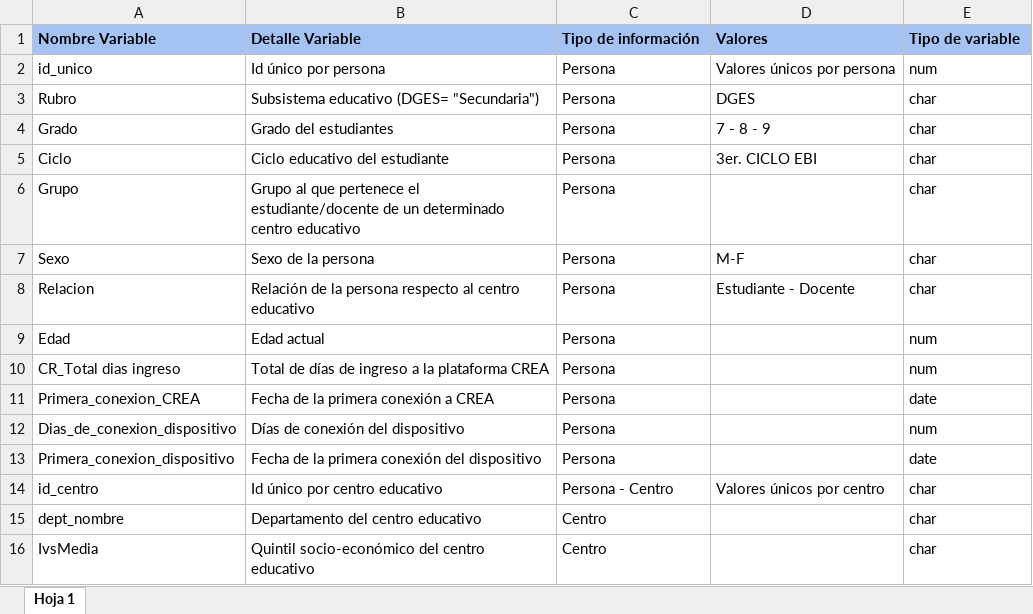
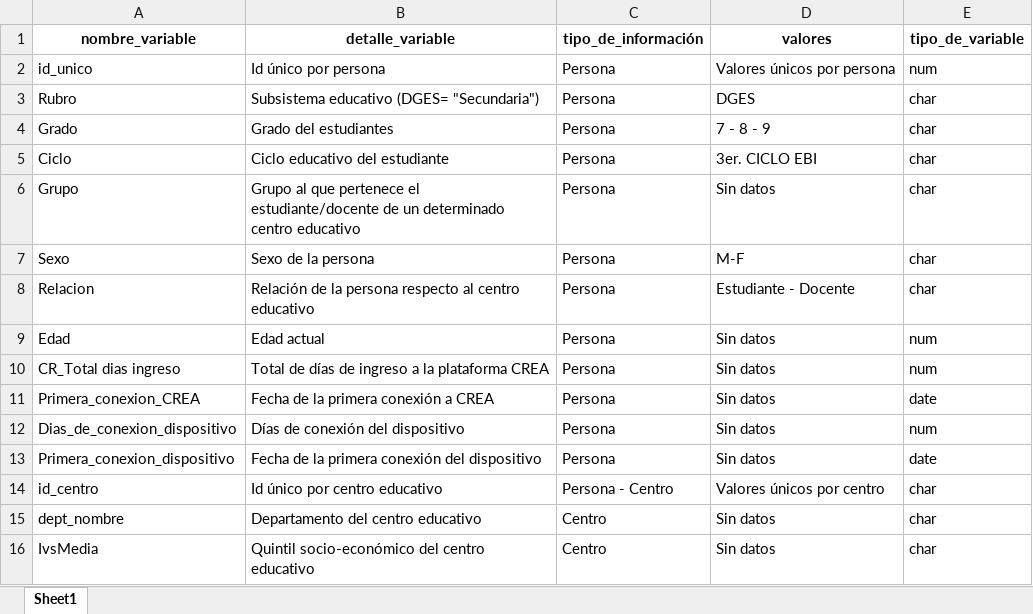
Before and after one commit to RealRafaelious/RetoI2025, an Excel workbook: Diccionario de variables.xlsx, sheet Sheet1, drawn as a sheet; values as stored, in another font and other column widths than the file's, no borders; charts and pictures not drawn; removed rows and columns are numbered as before the commit, all else as after; the diff names each change by its address in the sheet, - before the commit and + after, or states it on an @@ line.

```diff
--- a/Diccionario de variables.xlsx (sheet Sheet1)
+++ b/Diccionario de variables.xlsx (sheet Sheet1)
-sheet tab: Hoja 1
+sheet tab: Sheet1
-row 1: Nombre Variable | Detalle Variable | Tipo de información | Valores | Tipo de variable
+row 1: nombre_variable | detalle_variable | tipo_de_información | valores | tipo_de_variable
-D6: (empty)
+D6: Sin datos
-D9:D13: (empty)
+D9:D13: Sin datos
-D15:D16: (empty)
+D15:D16: Sin datos
```
Also changed, not shown: charts or pictures, Tabla_centros_7moa9no.xlsx, 3 other files.
